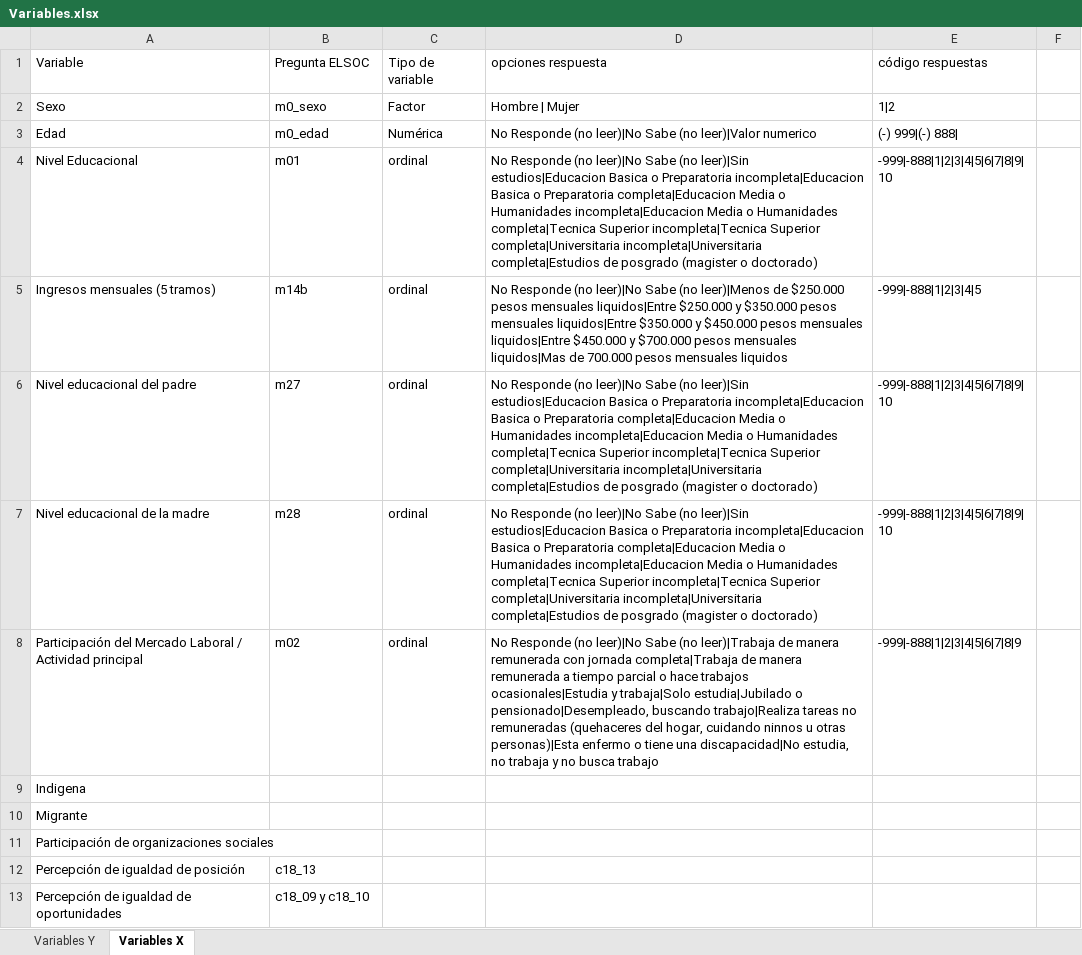
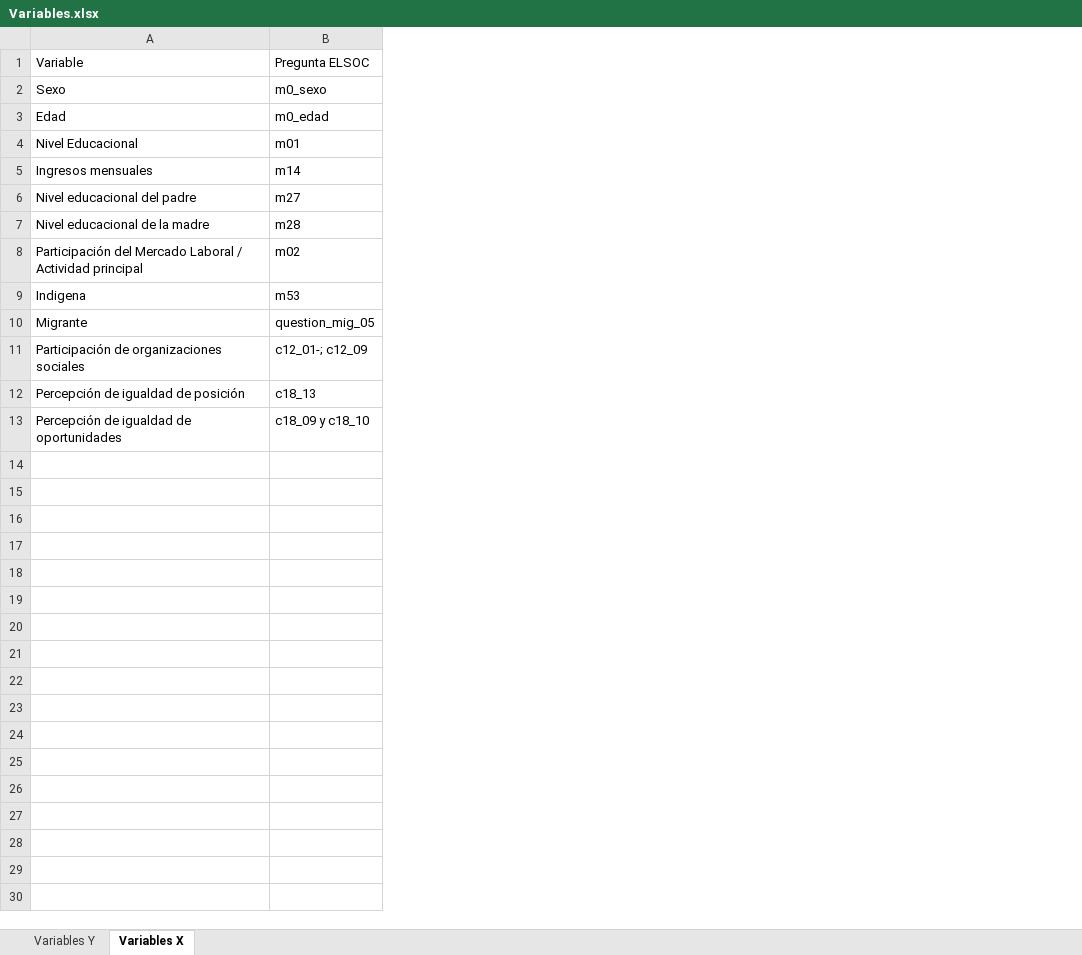
Before and after one commit to nataliariquelme/CEPAL_2022, an Excel workbook: Variables.xlsx, sheet Variables X, drawn as a sheet; only a part is shown; values as stored, in another font and other column widths than the file's, no borders; removed rows and columns are numbered as before the commit, all else as after; the diff covers the shown part only; the diff names each change by its address in the sheet, - before the commit and + after, or states it on an @@ line.

```diff
--- a/Variables.xlsx (sheet Variables X)
+++ b/Variables.xlsx (sheet Variables X)
-column C, rows 1-4: Tipo de variable | Factor | Numérica | ordinal; rows 6-8: all ordinal
-column D, rows 1-4: opciones respuesta | Hombre | Mujer | No Responde (no leer)|No Sabe (no leer)|Valor numerico | No Responde (no leer)|No Sabe (no leer)|Sin estudios|Educacion Basica o Preparatoria incompleta|Educacion Basica o Preparatoria completa|Educacion Media o Humanidades incompleta|Educacion Media o Humanidades completa|Tecnica Superior incompleta|Tecnica Superior completa|Universitaria incompleta|Universitaria completa|Estudios de posgrado (magister o doctorado); rows 6-8: No Responde (no leer)|No Sabe (no leer)|Sin estudios|Educacion Basica o Preparatoria incompleta|Educacion Basica o Preparatoria completa|Educacion Media o Humanidades incompleta|Educacion Media o Humanidades completa|Tecnica Superior incompleta|Tecnica Superior completa|Universitaria incompleta|Universitaria completa|Estudios de posgrado (magister o doctorado) | No Responde (no leer)|No Sabe (no leer)|Sin estudios|Educacion Basica o Preparatoria incompleta|Educacion Basica o Preparatoria completa|Educacion Media o Humanidades incompleta|Educacion Media o Humanidades completa|Tecnica Superior incompleta|Tecnica Superior completa|Universitaria incompleta|Universitaria completa|Estudios de posgrado (magister o doctorado) | No Responde (no leer)|No Sabe (no leer)|Trabaja de manera remunerada con jornada completa|Trabaja de manera remunerada a tiempo parcial o hace trabajos ocasionales|Estudia y trabaja|Solo estudia|Jubilado o pensionado|Desempleado, buscando trabajo|Realiza tareas no remuneradas (quehaceres del hogar, cuidando ninnos u otras personas)|Esta enfermo o tiene una discapacidad|No estudia, no trabaja y no busca trabajo
-column E, rows 1-4: código respuestas | 1|2 | (-) 999|(-) 888| | -999|-888|1|2|3|4|5|6|7|8|9|10; rows 6-8: -999|-888|1|2|3|4|5|6|7|8|9|10 | -999|-888|1|2|3|4|5|6|7|8|9|10 | -999|-888|1|2|3|4|5|6|7|8|9
-column F, empty
-row 5: Ingresos mensuales (5 tramos) | m14b | ordinal | No Responde (no leer)|No Sabe (no leer)|Menos de $250.000 pesos mensuales liquidos|Entre $250.000 y $350.000 pesos mensuales liquidos|Entre $350.000 y $450.000 pesos mensuales liquidos|Entre $450.000 y $700.000 pesos mensuales liquidos|Mas de 700.000 pesos mensuales liquidos | -999|-888|1|2|3|4|5
+row 5: Ingresos mensuales | m14
-B9: (empty)
+B9: m53
-B10: (empty)
+B10: question_mig_05
-B11: (empty)
+B11: c12_01-; c12_09
```
Also changed, not shown: 10 removed rows elsewhere in this sheet, sheet Variables Y, 3 other files.
